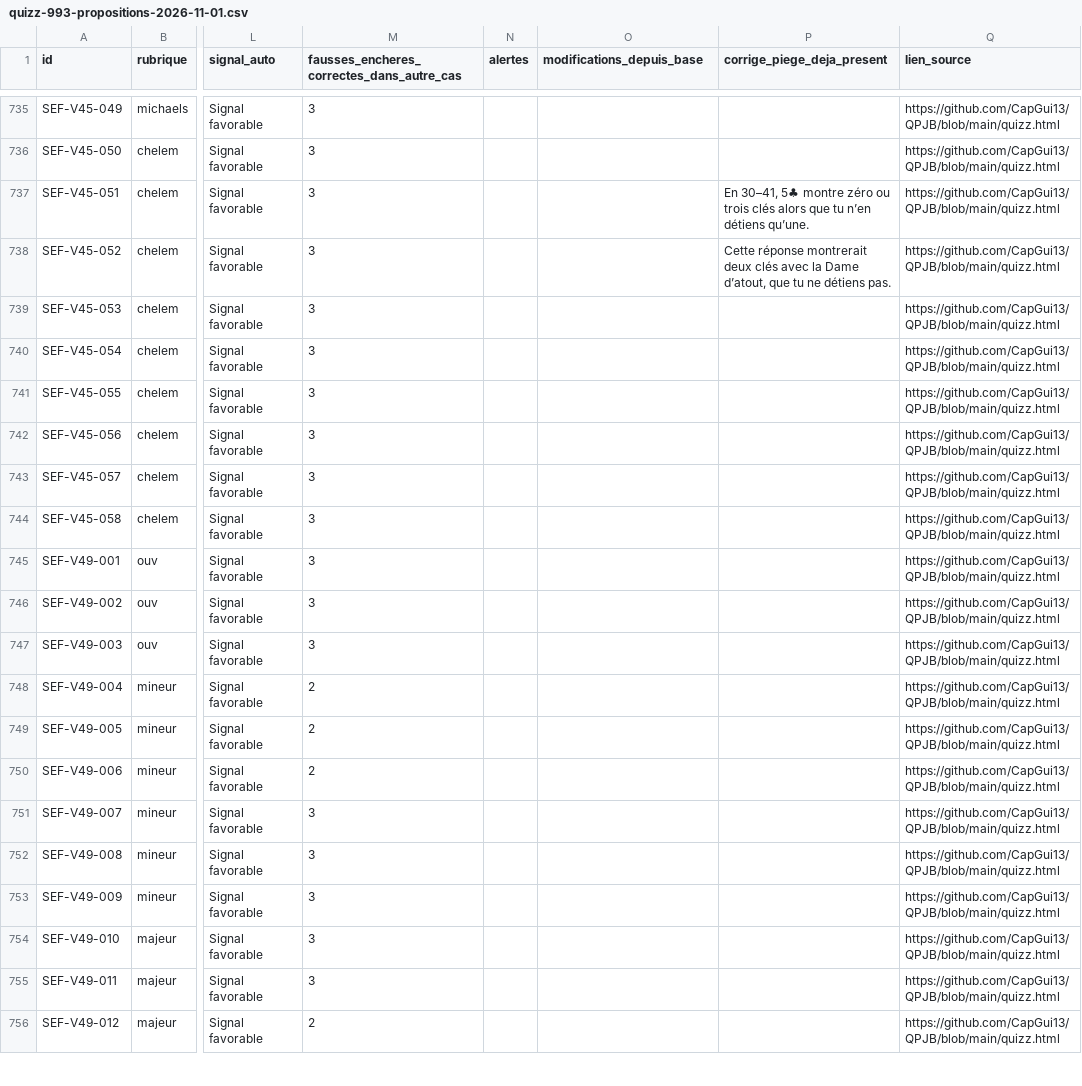
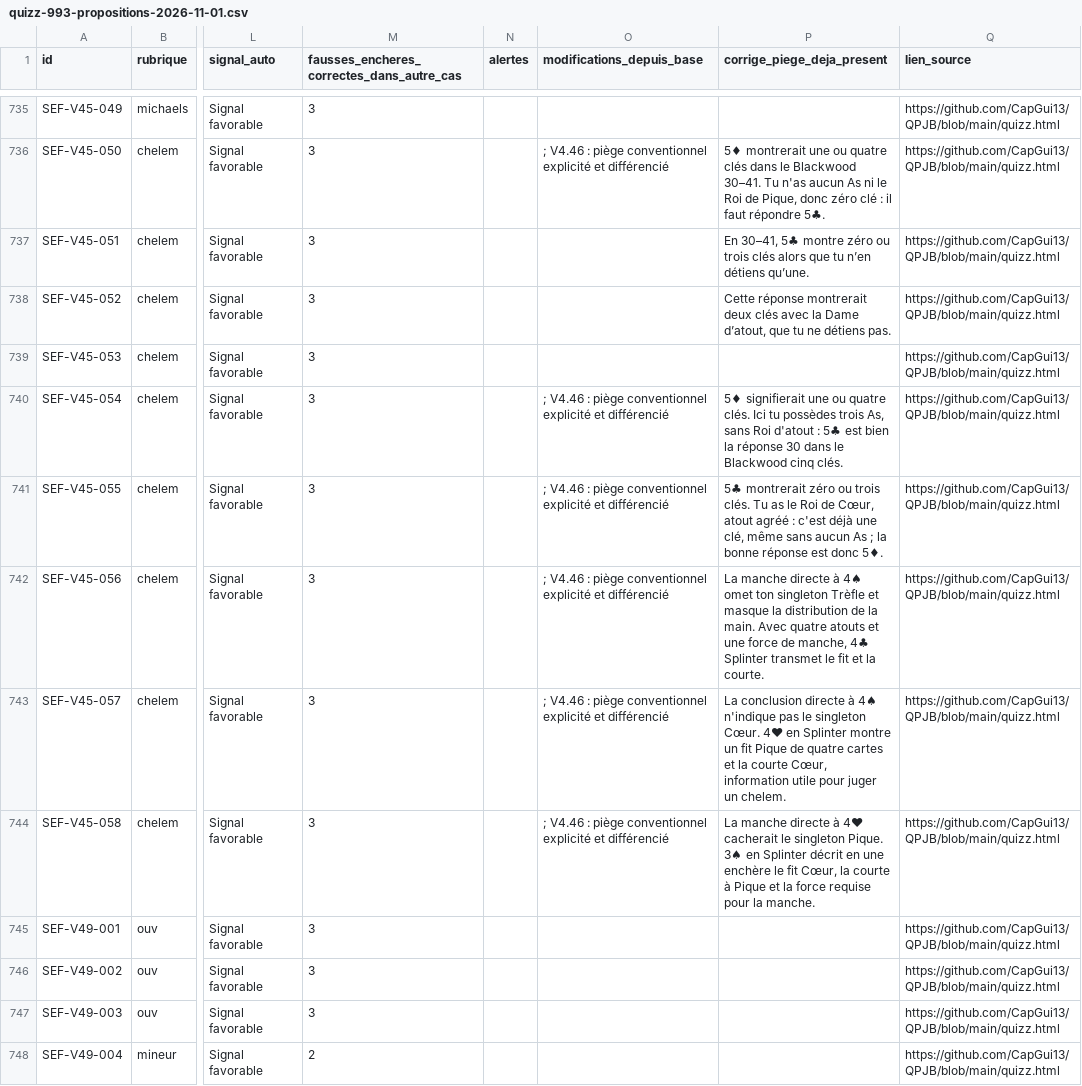
Before and after one commit to CapGui13/QPJB, a CSV file: audits/quizz-993-propositions-2026-11-01.csv, drawn as a sheet; only a part is shown, gaps mark what is left out; the shorter side is filled out with more unchanged rows; the diff covers the shown part only; the diff names each change by its address in the sheet, - before the commit and + after, or states it on an @@ line.

Commit message:
QPJB V4.46 : 25 comparaisons de conventions et tests Blackwood

```diff
--- a/audits/quizz-993-propositions-2026-11-01.csv
+++ b/audits/quizz-993-propositions-2026-11-01.csv
-O736 (modifications_depuis_base): (empty)
+O736 (modifications_depuis_base): ; V4.46 : piège conventionnel explicité et différencié
-P736 (corrige_piege_deja_present): (empty)
+P736 (corrige_piege_deja_present): 5♦ montrerait une ou quatre clés dans le Blackwood 30–41. Tu n'as aucun As ni le Roi de Pique, donc zéro clé : il faut répondre 5♣.
-O740:O744 (modifications_depuis_base): (empty)
+O740:O744 (modifications_depuis_base): ; V4.46 : piège conventionnel explicité et différencié
-P740 (corrige_piege_deja_present): (empty)
+P740 (corrige_piege_deja_present): 5♦ signifierait une ou quatre clés. Ici tu possèdes trois As, sans Roi d'atout : 5♣ est bien la réponse 30 dans le Blackwood cinq clés.
-P741 (corrige_piege_deja_present): (empty)
+P741 (corrige_piege_deja_present): 5♣ montrerait zéro ou trois clés. Tu as le Roi de Cœur, atout agréé : c'est déjà une clé, même sans aucun As ; la bonne réponse est donc 5♦.
-P742 (corrige_piege_deja_present): (empty)
+P742 (corrige_piege_deja_present): La manche directe à 4♠ omet ton singleton Trèfle et masque la distribution de la main. Avec quatre atouts et une force de manche, 4♣ Splinter transmet le fit et la courte.
-P743 (corrige_piege_deja_present): (empty)
+P743 (corrige_piege_deja_present): La conclusion directe à 4♠ n'indique pas le singleton Cœur. 4♥ en Splinter montre un fit Pique de quatre cartes et la courte Cœur, information utile pour juger un chelem.
-P744 (corrige_piege_deja_present): (empty)
+P744 (corrige_piege_deja_present): La manche directe à 4♥ cacherait le singleton Pique. 3♠ en Splinter décrit en une enchère le fit Cœur, la courte à Pique et la force requise pour la manche.
```
Also changed, not shown: 38 edited cells elsewhere in this file, 3 other files.
